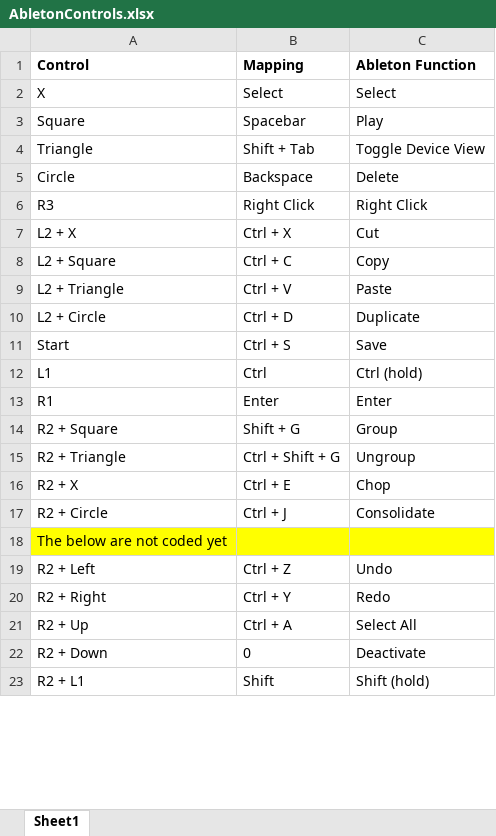
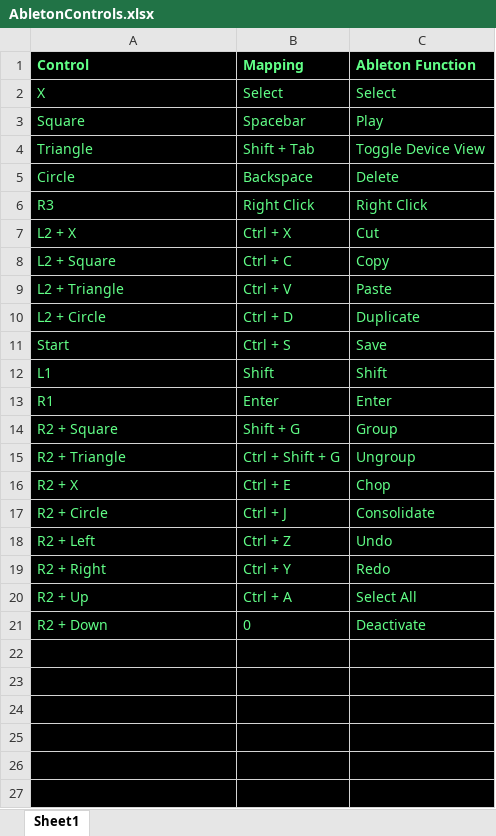
Before and after one commit to whoustian/controller, an Excel workbook: AbletonControls.xlsx, sheet Sheet1, drawn as a sheet; only a part is shown; values as stored, in another font and other column widths than the file's, no borders; addresses are those after the commit; the diff covers the shown part only; the diff names each change by its address in the sheet, - before the commit and + after, or states it on an @@ line.

```diff
--- a/AbletonControls.xlsx (sheet Sheet1)
+++ b/AbletonControls.xlsx (sheet Sheet1)
@@ A1:C17 fill: none → #000000, text colour: black → #61FF87 @@
-B12 (Mapping): Ctrl
+B12 (Mapping): Shift
-C12 (Ableton Function): Ctrl (hold)
+C12 (Ableton Function): Shift
@@ row 18 moved to row 28: The below are not coded yet @@
-A18:C22 fill: none
+A18:C22 fill: #000000
-A18:C21 text colour: black
+A18:C21 text colour: #61FF87
-row 22: R2 + L1 | Shift | Shift (hold)
+row 22: (empty)
+row 23: (empty)
+row 24: (empty)
+row 25: (empty)
+row 26: (empty)
+row 27: (empty)
```
Also changed, not shown: cell formats elsewhere in this sheet, 1 other file.
